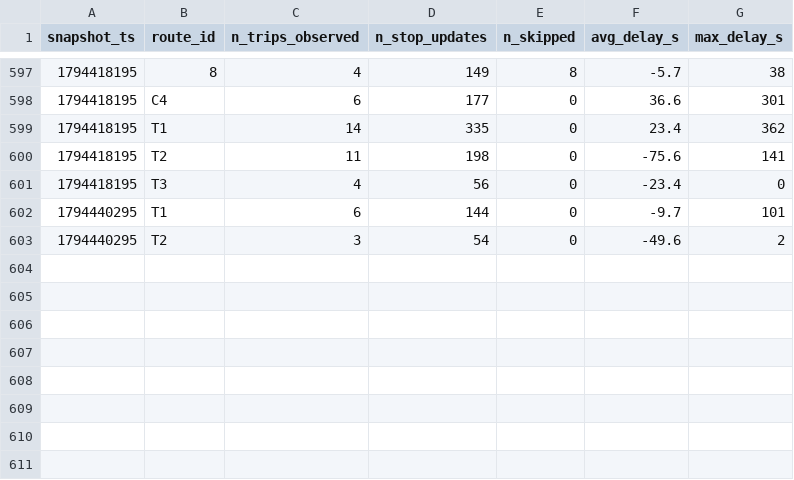
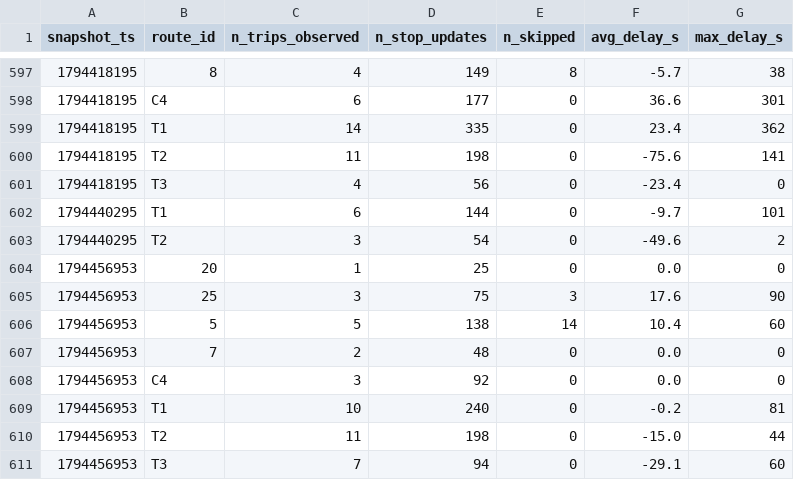
Before and after one commit to adam-hassen-Bi/smart-mobility-lemans-TD2, a CSV file: data/history/route_delays_2026-11.csv, drawn as a sheet; only a part is shown, gaps mark what is left out.

```diff
--- a/data/history/route_delays_2026-11.csv
+++ b/data/history/route_delays_2026-11.csv
@@ -603 +603,9 @@ snapshot_ts,route_id,n_trips_observed,n_stop_updates,n_skipped,avg_delay_s,max_d
 1794440295,T2,3,54,0,-49.6,2
+1794456953,20,1,25,0,0.0,0
+1794456953,25,3,75,3,17.6,90
+1794456953,5,5,138,14,10.4,60
+1794456953,7,2,48,0,0.0,0
+1794456953,C4,3,92,0,0.0,0
+1794456953,T1,10,240,0,-0.2,81
+1794456953,T2,11,198,0,-15.0,44
+1794456953,T3,7,94,0,-29.1,60
```
Also changed, not shown: 2 other files.
